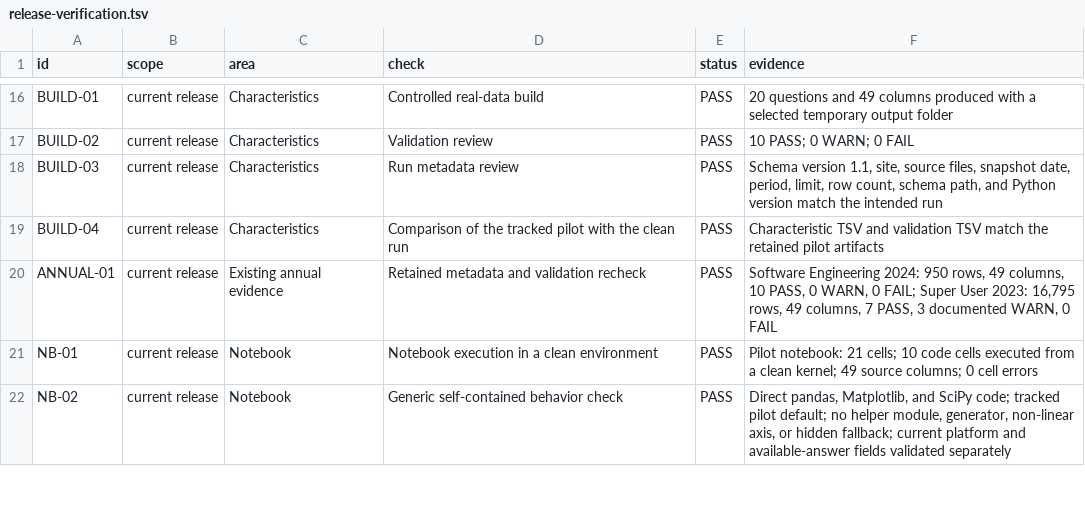
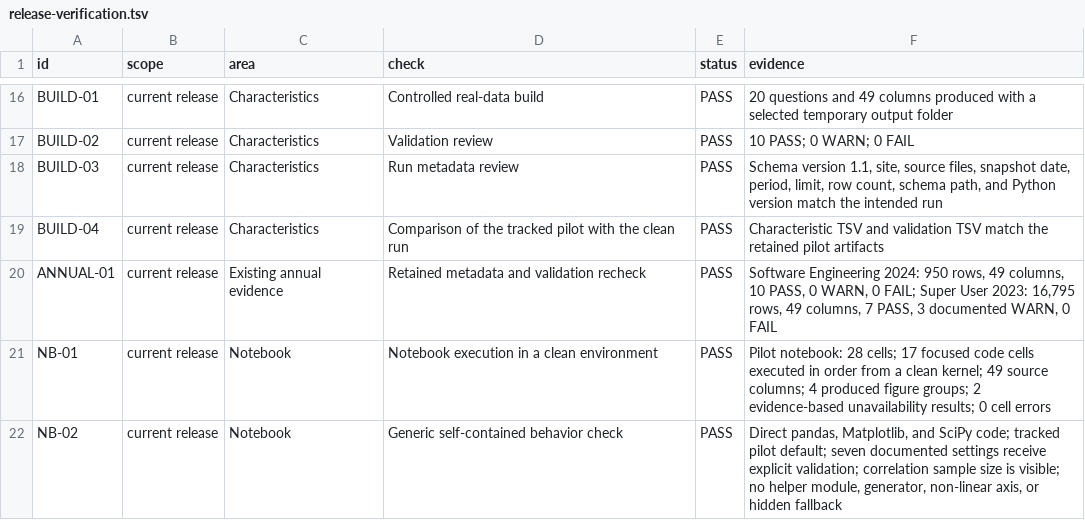
Before and after one commit to thearmankarapetyan/stackexchange-difficulty, a TSV file: docs/reference/release-verification.tsv, drawn as a sheet; only a part is shown, gaps mark what is left out; the diff covers the shown part only.

```diff
--- a/docs/reference/release-verification.tsv
+++ b/docs/reference/release-verification.tsv
@@ -20,3 +20,3 @@ BUILD-04	current release	Characteristics	Comparison of the tracked pilot with th
 ANNUAL-01	current release	Existing annual evidence	Retained metadata and validation recheck	PASS	Software Engineering 2024: 950 rows, 49 columns, 10 PASS, 0 WARN, 0 FAIL; Super User 2023: 16,795 rows, 49 columns, 7 PASS, 3 documented WARN, 0 FAIL
-NB-01	current release	Notebook	Notebook execution in a clean environment	PASS	Pilot notebook: 21 cells; 10 code cells executed from a clean kernel; 49 source columns; 0 cell errors
-NB-02	current release	Notebook	Generic self-contained behavior check	PASS	Direct pandas, Matplotlib, and SciPy code; tracked pilot default; no helper module, generator, non-linear axis, or hidden fallback; current platform and available-answer fields validated separately
+NB-01	current release	Notebook	Notebook execution in a clean environment	PASS	Pilot notebook: 28 cells; 17 focused code cells executed in order from a clean kernel; 49 source columns; 4 produced figure groups; 2 evidence-based unavailability results; 0 cell errors
+NB-02	current release	Notebook	Generic self-contained behavior check	PASS	Direct pandas, Matplotlib, and SciPy code; tracked pilot default; seven documented settings receive explicit validation; correlation sample size is visible; no helper module, generator, non-linear axis, or hidden fallback
```
Also changed, not shown: 2 added rows and 4 edited cells elsewhere in this file, 7 other files.
